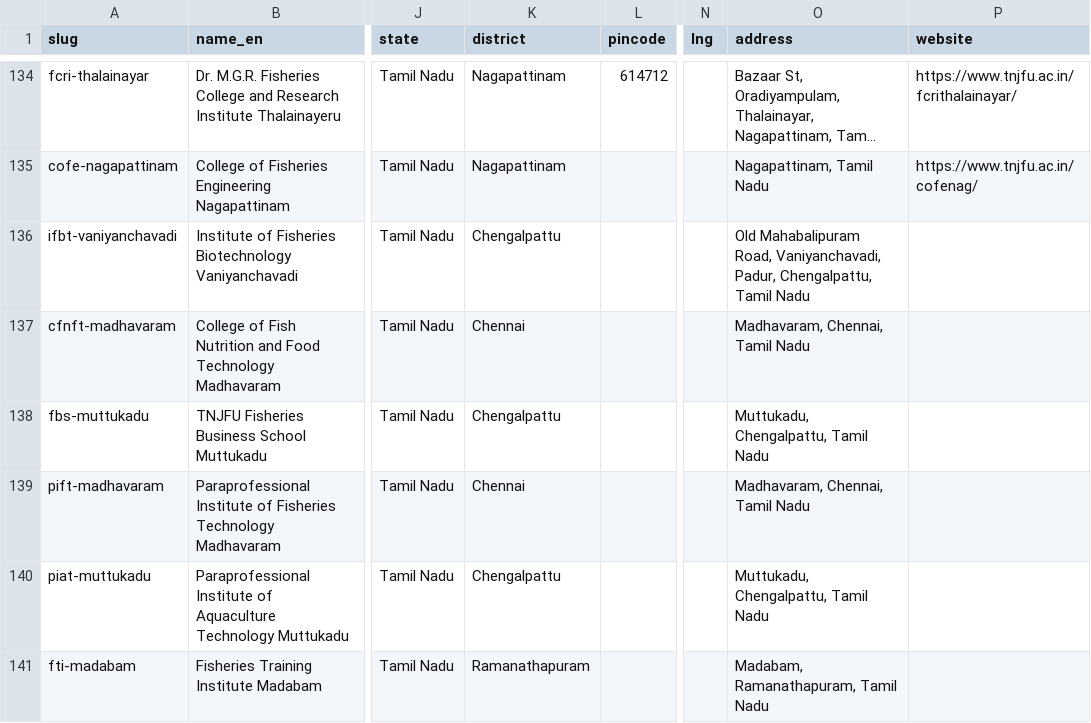
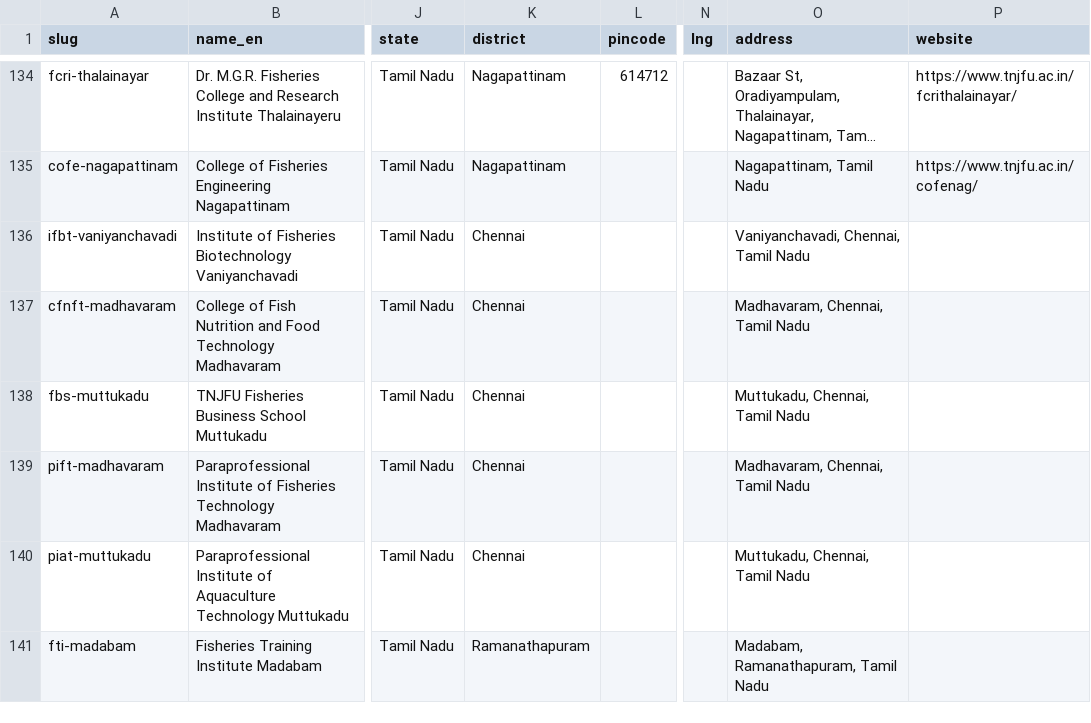
Before and after one commit to oneuni-in/agri-ecosystem, a CSV file: backend/core/data/seeds/education/institutions.csv, drawn as a sheet; only a part is shown, gaps mark what is left out; long unchanged cells end in …; the diff names each change by its address in the sheet, - before the commit and + after, or states it on an @@ line.

```diff
--- a/backend/core/data/seeds/education/institutions.csv
+++ b/backend/core/data/seeds/education/institutions.csv
-K136 (district): Chengalpattu
+K136 (district): Chennai
-O136 (address): Old Mahabalipuram Road, Vaniyanchavadi, Padur, Chengalpattu, Tamil Nadu
+O136 (address): Vaniyanchavadi, Chennai, Tamil Nadu
-K138 (district): Chengalpattu
+K138 (district): Chennai
-O138 (address): Muttukadu, Chengalpattu, Tamil Nadu
+O138 (address): Muttukadu, Chennai, Tamil Nadu
-K140 (district): Chengalpattu
+K140 (district): Chennai
-O140 (address): Muttukadu, Chengalpattu, Tamil Nadu
+O140 (address): Muttukadu, Chennai, Tamil Nadu
```
Also changed, not shown: backend/core/data/seeds/education/institution_programmes.csv.
